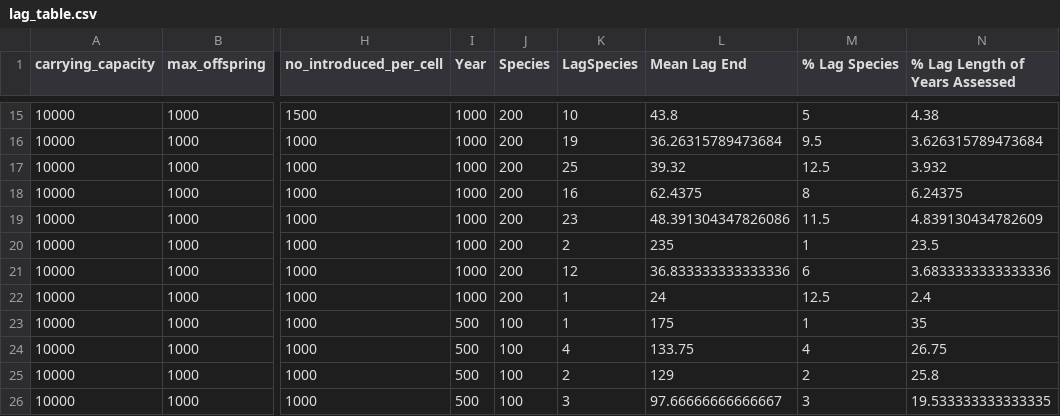
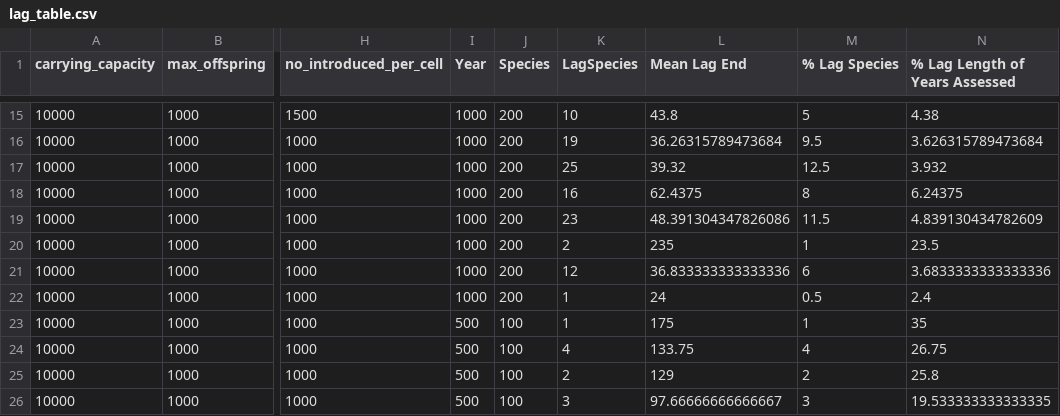
Before and after one commit to PhillRob/dispersal-simulation, a CSV file: lag_table.csv, drawn as a sheet; only a part is shown, gaps mark what is left out; the diff names each change by its address in the sheet, - before the commit and + after, or states it on an @@ line.

Commit message:
row 22 updated
 lag species % was 12.5 which is wrong

```diff
--- a/lag_table.csv
+++ b/lag_table.csv
-M22 (% Lag Species): 12.5
+M22 (% Lag Species): 0.5
```
